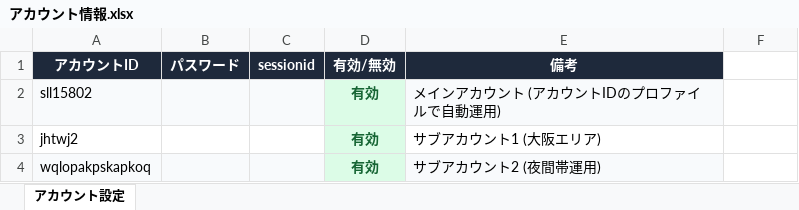
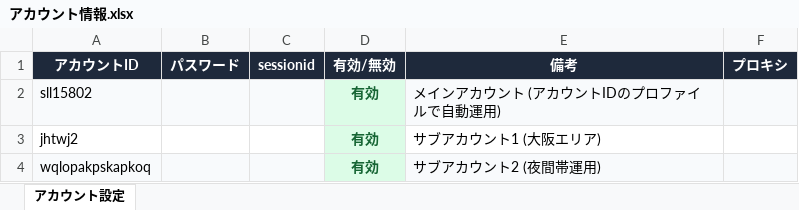
Before and after one commit to shinky0924-wq/ThreadsAutoPoster, an Excel workbook: public/download/アカウント情報.xlsx, sheet アカウント設定, drawn as a sheet; values as stored, in another font and other column widths than the file's, no borders; the diff names each change by its address in the sheet, - before the commit and + after, or states it on an @@ line.

```diff
--- a/public/download/アカウント情報.xlsx (sheet アカウント設定)
+++ b/public/download/アカウント情報.xlsx (sheet アカウント設定)
-F1: (empty)
+F1: プロキシ
-F1 fill: none
+F1 fill: #1E293B
-F2 fill: none
+F2 fill: #F8FAFC
-F4 fill: none
+F4 fill: #F8FAFC
```
Also changed, not shown: ThreadsAutoPoster_Windows_Package (36)/アカウント情報.xlsx, public/data/jhtwj2.xlsx, 21 other files.
